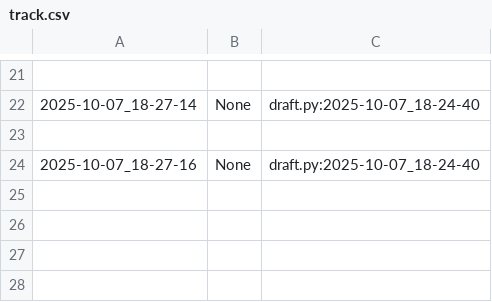
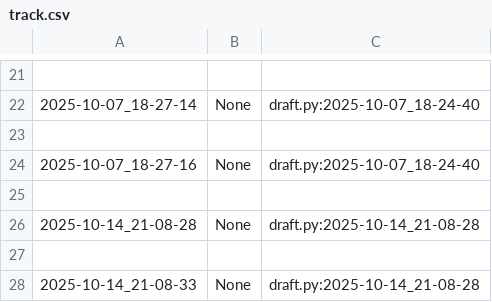
Before and after one commit to qxcode-course/poo-dd-cd-bloco-b-joao-helio-cpu, a CSV file: .tko/track/poo@camisa/track.csv, drawn as a sheet; only a part is shown, gaps mark what is left out; the diff names each change by its address in the sheet, - before the commit and + after, or states it on an @@ line.

```diff
--- a/.tko/track/poo@camisa/track.csv
+++ b/.tko/track/poo@camisa/track.csv
+row 25: (empty)
+row 26: 2025-10-14_21-08-28 | None | draft.py:2025-10-14_21-08-28
+row 27: (empty)
+row 28: 2025-10-14_21-08-33 | None | draft.py:2025-10-14_21-08-28
```
Also changed, not shown: .tko/track/poo@chinela/track.csv, 15 other files.
